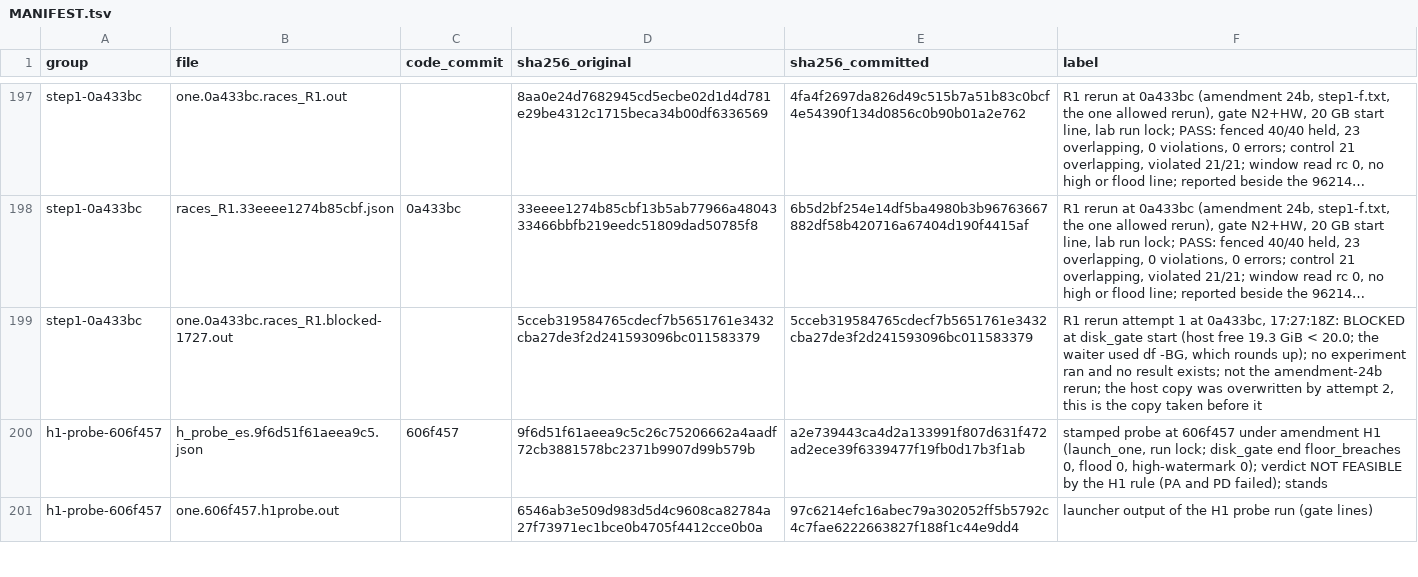
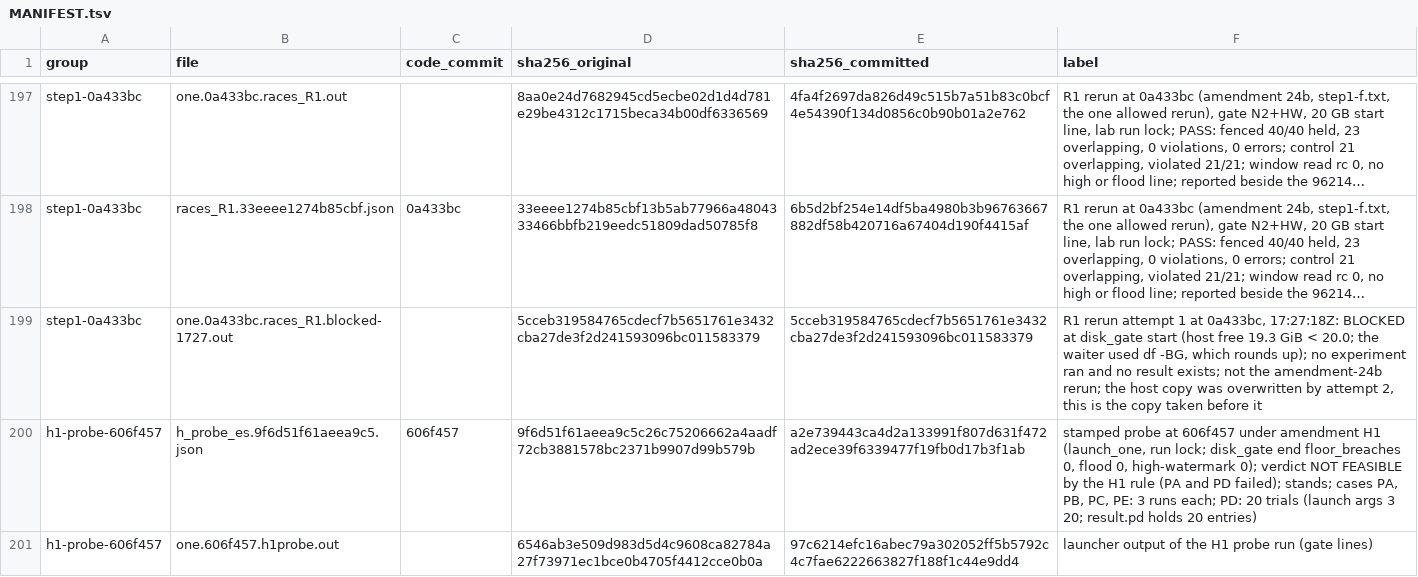
Before and after one commit to ericmacdougall/context-management, a TSV file: writepath/results/MANIFEST.tsv, drawn as a sheet; only a part is shown, gaps mark what is left out; long unchanged cells end in …; the diff covers the shown part only; the diff names each change by its address in the sheet, - before the commit and + after, or states it on an @@ line.

```diff
--- a/writepath/results/MANIFEST.tsv
+++ b/writepath/results/MANIFEST.tsv
-F200 (label): …PD failed); stands
+F200 (label): …PD failed); stands; cases PA, PB, PC, PE: 3 runs each; PD: 20 trials (launch args 3 20; result.pd holds 20 entries)
```
Also changed, not shown: 1 edited cell elsewhere in this file, 1 other file.
